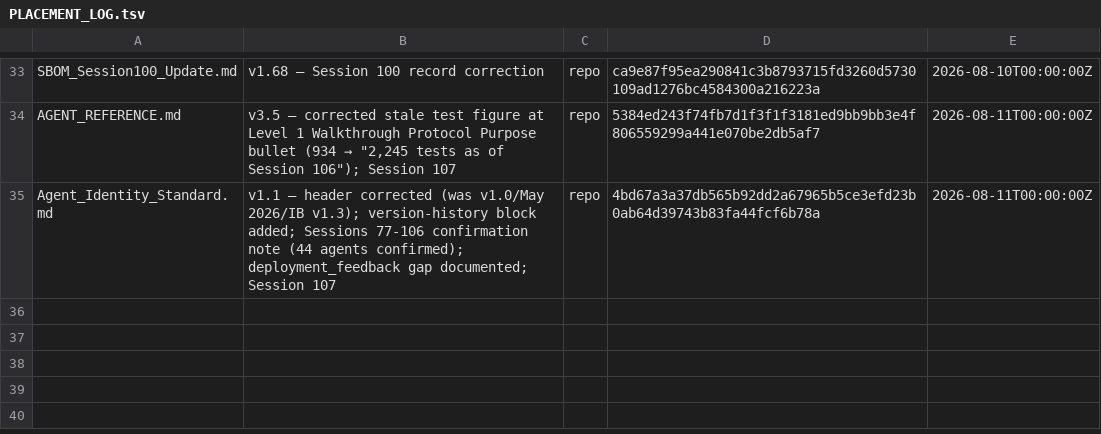
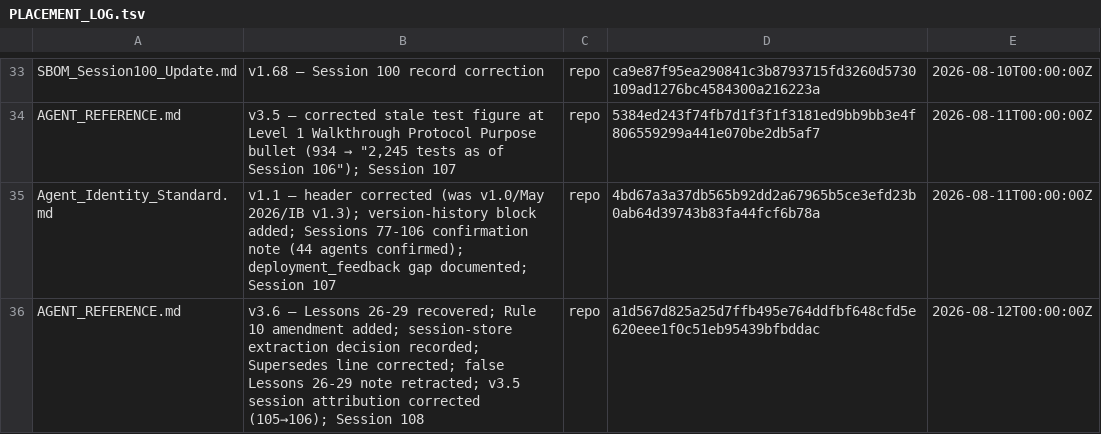
Before and after one commit to erichrumms/sovereign-platform, a TSV file: PLACEMENT_LOG.tsv, drawn as a sheet; only a part is shown, gaps mark what is left out; the diff names each change by its address in the sheet, - before the commit and + after, or states it on an @@ line.

```diff
--- a/PLACEMENT_LOG.tsv
+++ b/PLACEMENT_LOG.tsv
+row 36: AGENT_REFERENCE.md | v3.6 — Lessons 26-29 recovered; Rule 10 amendment added; session-store extraction decision recorded; Supersedes line corrected; false Lessons 26-29 note retracted; v3.5 session attribution corrected (105→106); Session 108 | repo | a1d567d825a25d7ffb495e764ddfbf648cfd5e620eee1f0c51eb95439bfbddac | 2026-08-12T00:00:00Z
```
Also changed, not shown: DOCUMENT_MANIFEST.tsv, 3 other files.
